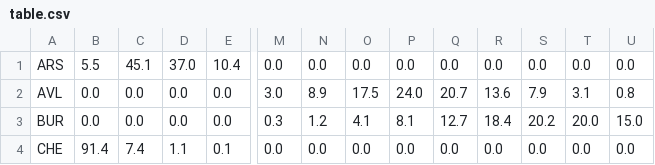
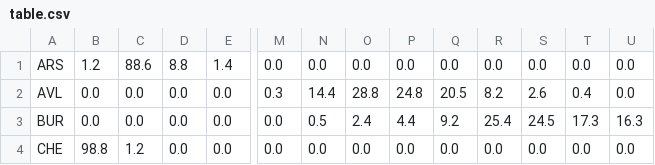
Before and after one commit to NimaHRaja/Football_Codes, a CSV file: PL_Predictions/table.csv, drawn as a sheet; only a part is shown, gaps mark what is left out; the diff covers the shown part only; the diff names each change by its address in the sheet, - before the commit and + after, or states it on an @@ line.

```diff
--- a/PL_Predictions/table.csv
+++ b/PL_Predictions/table.csv
-B1: 5.5
+B1: 1.2
-C1: 45.1
+C1: 88.6
-D1: 37.0
+D1: 8.8
-E1: 10.4
+E1: 1.4
-M2: 3.0
+M2: 0.3
-N2: 8.9
+N2: 14.4
-O2: 17.5
+O2: 28.8
-P2: 24.0
+P2: 24.8
-Q2: 20.7
+Q2: 20.5
-R2: 13.6
+R2: 8.2
-S2: 7.9
+S2: 2.6
-T2: 3.1
+T2: 0.4
-U2: 0.8
+U2: 0.0
-M3: 0.3
+M3: 0.0
-N3: 1.2
+N3: 0.5
-O3: 4.1
+O3: 2.4
-P3: 8.1
+P3: 4.4
-Q3: 12.7
+Q3: 9.2
-R3: 18.4
+R3: 25.4
-S3: 20.2
+S3: 24.5
-T3: 20.0
+T3: 17.3
-U3: 15.0
+U3: 16.3
-B4: 91.4
+B4: 98.8
-C4: 7.4
+C4: 1.2
-D4: 1.1
+D4: 0.0
-E4: 0.1
+E4: 0.0
```
Also changed, not shown: 146 edited cells elsewhere in this file, PL_Predictions/Predictions.csv, 3 other files.
